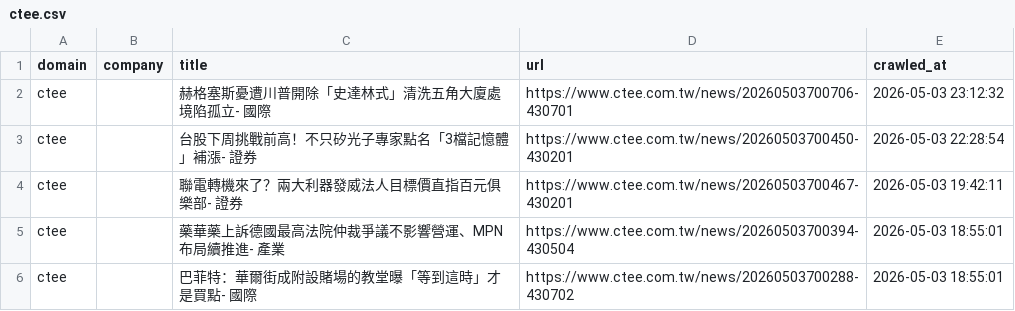
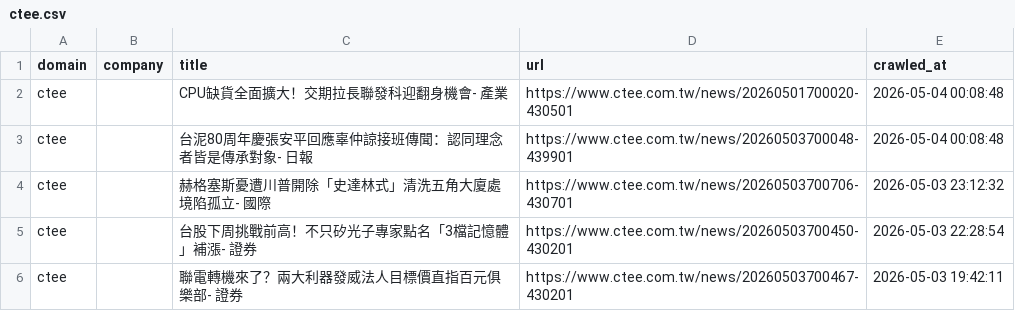
Before and after one commit to levelupup/news_crawler, a CSV file: data/ctee.csv, drawn as a sheet; only a part is shown; the shorter side is filled out with more unchanged rows.

```diff
--- a/data/ctee.csv
+++ b/data/ctee.csv
@@ -1,2 +1,4 @@
 domain,company,title,url,crawled_at
+ctee,,CPU缺貨全面擴大！交期拉長聯發科迎翻身機會- 產業,https://www.ctee.com.tw/news/20260501700020-430501,2026-05-04 00:08:48
+ctee,,台泥80周年慶張安平回應辜仲諒接班傳聞：認同理念者皆是傳承對象- 日報,https://www.ctee.com.tw/news/20260503700048-439901,2026-05-04 00:08:48
 ctee,,赫格塞斯憂遭川普開除「史達林式」清洗五角大廈處境陷孤立- 國際,https://www.ctee.com.tw/news/20260503700706-430701,2026-05-03 23:12:32
```
Also changed, not shown: data/bloomberg.csv, data/cw.csv, 11 other files.
